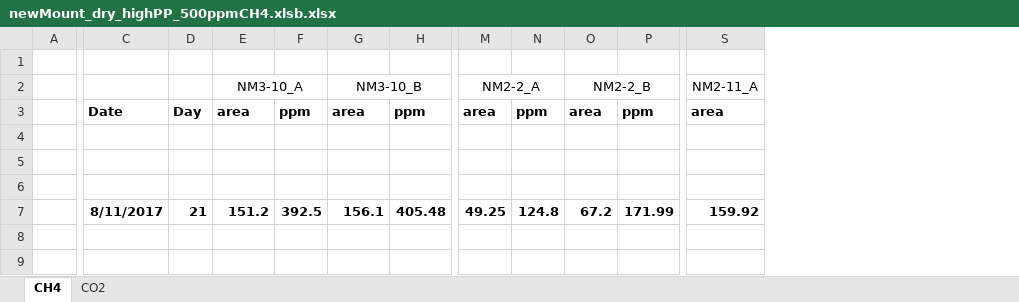
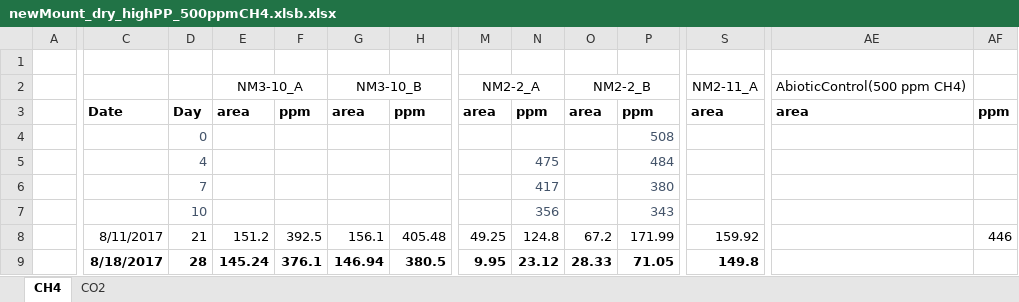
Before and after one commit to nyirock/experiments, an Excel workbook: pp_gas_enrichments/newMount_dry_highPP_500ppmCH4.xlsb.xlsx, sheet CH4, drawn as a sheet; only a part is shown, gaps mark what is left out; values as stored, in another font and other column widths than the file's, no borders; addresses are those after the commit; rows hold the shown columns only; the diff covers the shown part only; the diff names each change by its address in the sheet, - before the commit and + after, or states it on an @@ line.

```diff
--- a/pp_gas_enrichments/newMount_dry_highPP_500ppmCH4.xlsb.xlsx (sheet CH4)
+++ b/pp_gas_enrichments/newMount_dry_highPP_500ppmCH4.xlsb.xlsx (sheet CH4)
+column AE, rows 2-3: AbioticControl(500 ppm CH4) | area
+column AF, row 3: ppm; row 8: 446
-row 4: (empty)
+row 4:  |  | 0 |  |  |  |  |  |  |  | 508
-row 5: (empty)
+row 5:  |  | 4 |  |  |  |  |  | 475 |  | 484
-row 6: (empty)
+row 6:  |  | 7 |  |  |  |  |  | 417 |  | 380
+row 7:  |  | 10 |  |  |  |  |  | 356 |  | 343
-C8:H8 bold: on
+C8:H8 bold: off
-M8:P8 bold: on
+M8:P8 bold: off
-S8 bold: on
+S8 bold: off
+row 9:  | 8/18/2017 | 28 | 145.24 | 376.1 | 146.94 | 380.5 | 9.95 | 23.12 | 28.33 | 71.05 | 149.8
```
Also changed, not shown: cell formats elsewhere in this sheet, sheet CO2, pp_gas_enrichments/NM2_2_ThinFilm_LiquidMedia.xlsx, 4 other files.
